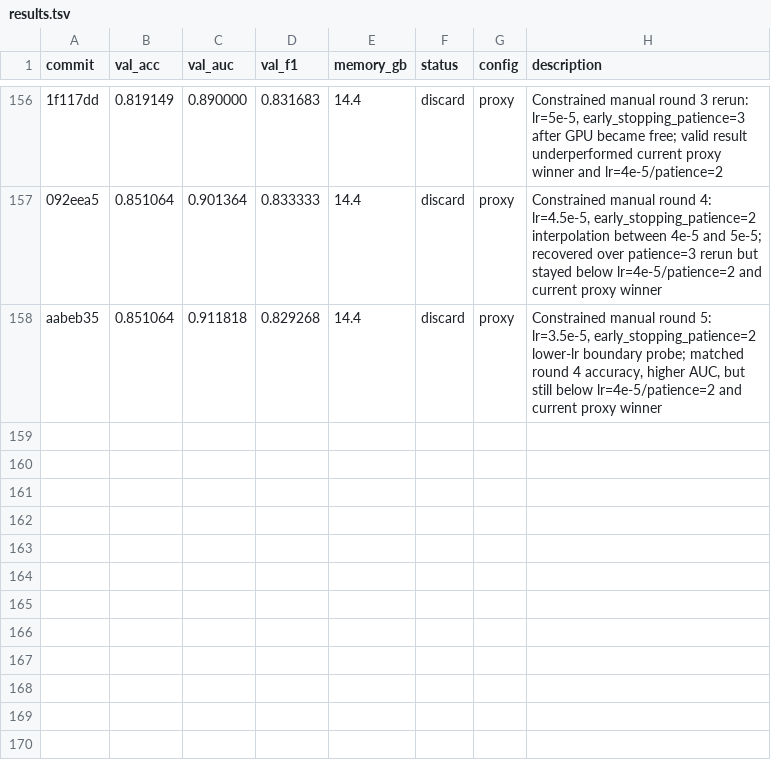
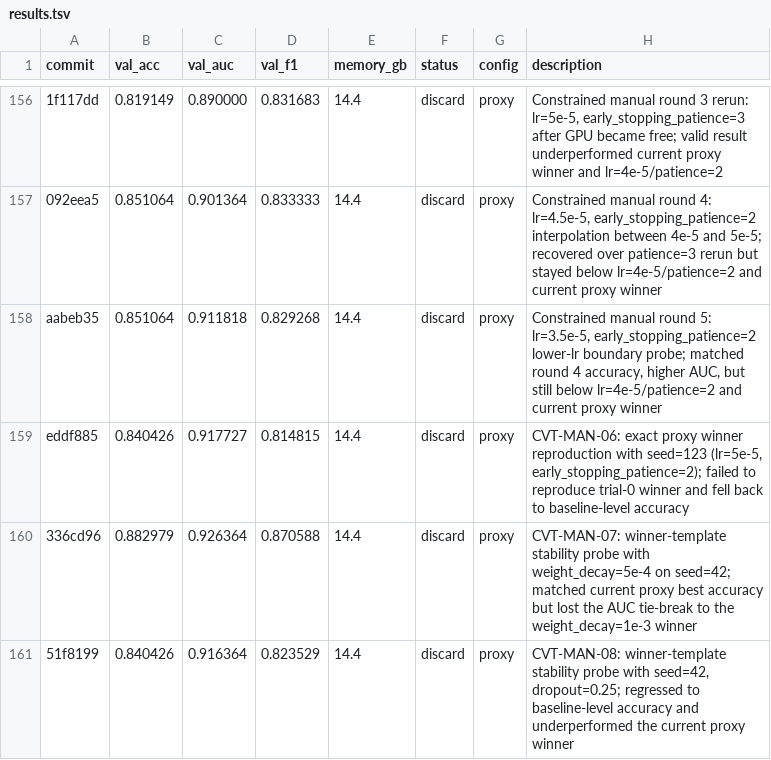
Before and after one commit to justgooo/ankle-recognition, a TSV file: results.tsv, drawn as a sheet; only a part is shown, gaps mark what is left out; the diff names each change by its address in the sheet, - before the commit and + after, or states it on an @@ line.

```diff
--- a/results.tsv
+++ b/results.tsv
+row 159: eddf885 | 0.840426 | 0.917727 | 0.814815 | 14.4 | discard | proxy | CVT-MAN-06: exact proxy winner reproduction with seed=123 (lr=5e-5, early_stopping_patience=2); failed to reproduce trial-0 winner and fell back to baseline-level accuracy
+row 160: 336cd96 | 0.882979 | 0.926364 | 0.870588 | 14.4 | discard | proxy | CVT-MAN-07: winner-template stability probe with weight_decay=5e-4 on seed=42; matched current proxy best accuracy but lost the AUC tie-break to the weight_decay=1e-3 winner
+row 161: 51f8199 | 0.840426 | 0.916364 | 0.823529 | 14.4 | discard | proxy | CVT-MAN-08: winner-template stability probe with seed=42, dropout=0.25; regressed to baseline-level accuracy and underperformed the current proxy winner
```
Also changed, not shown: 2 other files.
